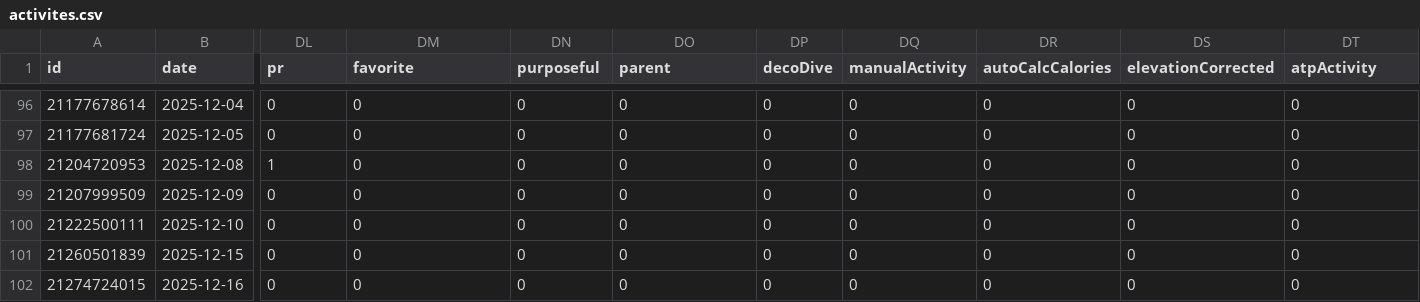
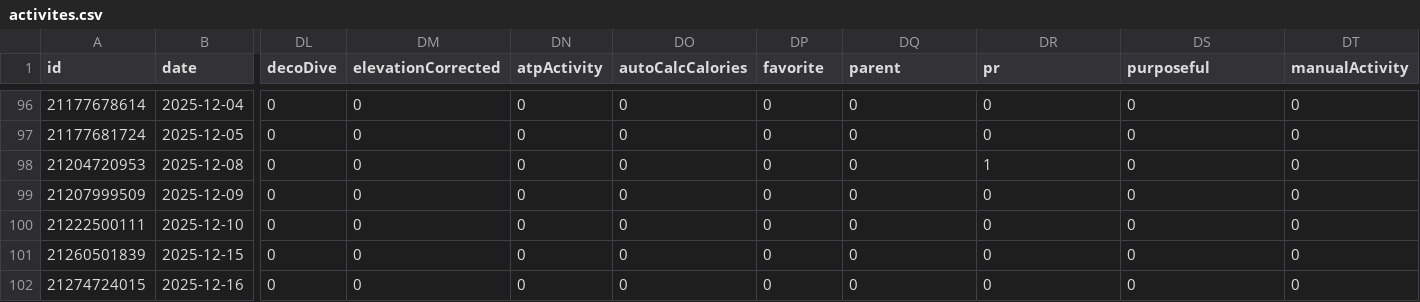
Before and after one commit to nicolasmahut-ui/garmin-data-frere, a CSV file: activites.csv, drawn as a sheet; only a part is shown, gaps mark what is left out; the diff covers the shown part only; the diff names each change by its address in the sheet, - before the commit and + after, or states it on an @@ line.

Commit message:
activites 2026-09-12 18:00

```diff
--- a/activites.csv
+++ b/activites.csv
-DL1: pr
+DL1: decoDive
-DM1: favorite
+DM1: elevationCorrected
-DN1: purposeful
+DN1: atpActivity
-DO1: parent
+DO1: autoCalcCalories
-DP1: decoDive
+DP1: favorite
-DQ1: manualActivity
+DQ1: parent
-DR1: autoCalcCalories
+DR1: pr
-DS1: elevationCorrected
+DS1: purposeful
-DT1: atpActivity
+DT1: manualActivity
-DL98 (decoDive): 1
+DL98 (decoDive): 0
-DR98 (pr): 0
+DR98 (pr): 1
```
Also changed, not shown: 24 edited cells elsewhere in this file.
